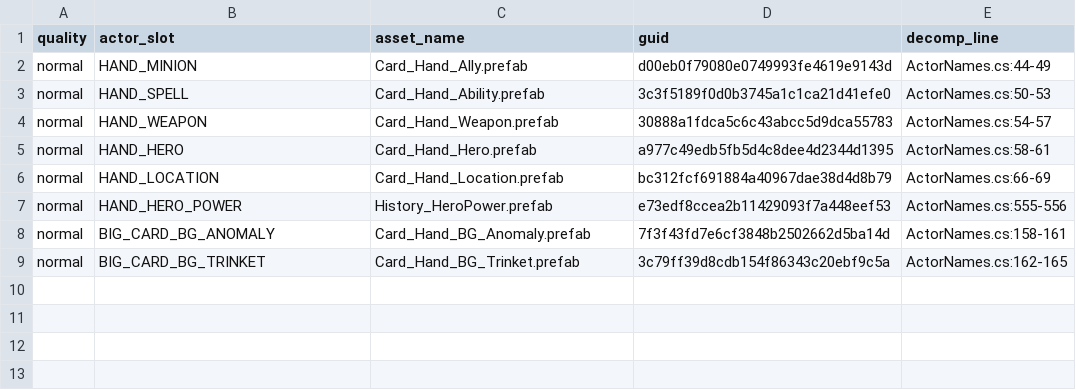
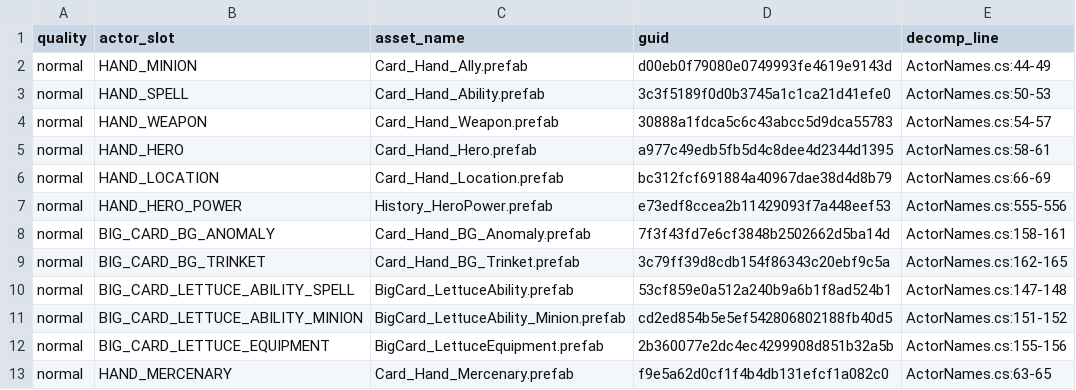
Before and after one commit to Sunchy321/yoggshade, a CSV file: data/actor_names.csv, drawn as a sheet.

Commit message:
feat(renderer): lettuce ability BigCard frame slot (CARDTYPE 23)
Route CARDTYPE 23 without summon/equipment tags to the extracted
BigCard_LettuceAbility frame (school/neutral desc mesh swap, FrameMesh
camera anchor, speed wing / hourglass gating).

Parity quirk kept behind a switch: the game draws attack/health gems
reading "0" on every lettuce ability - serialized-inactive
Attack/HealthObject is re-activated by UpdateAttackTextMesh/
UpdateHealthTextMesh via GemObject.Show (Actor.cs:3415-3418/3462-3487,
GemObject.cs:55-58) while GetTag returns 0 for missing tags.
Reproduced by default; YOGGSHADE_LETTUCE_STATS_FIX=1 hides the
fabricated zeros.

L2: LT23_802P2 4.442 / LT23_803P2 5.313 mae_vis (was ~88 on the minion
fallback); other 38 fixtures byte-identical.

```diff
--- a/data/actor_names.csv
+++ b/data/actor_names.csv
@@ -9 +9,5 @@ normal,BIG_CARD_BG_ANOMALY,Card_Hand_BG_Anomaly.prefab,7f3f43fd7e6cf3848b2502662
 normal,BIG_CARD_BG_TRINKET,Card_Hand_BG_Trinket.prefab,3c79ff39d8cdb154f86343c20ebf9c5a,ActorNames.cs:162-165
+normal,BIG_CARD_LETTUCE_ABILITY_SPELL,BigCard_LettuceAbility.prefab,53cf859e0a512a240b9a6b1f8ad524b1,ActorNames.cs:147-148
+normal,BIG_CARD_LETTUCE_ABILITY_MINION,BigCard_LettuceAbility_Minion.prefab,cd2ed854b5e5ef542806802188fb40d5,ActorNames.cs:151-152
+normal,BIG_CARD_LETTUCE_EQUIPMENT,BigCard_LettuceEquipment.prefab,2b360077e2dc4ec4299908d851b32a5b,ActorNames.cs:155-156
+normal,HAND_MERCENARY,Card_Hand_Mercenary.prefab,f9e5a62d0cf1f4b4db131efcf1a082c0,ActorNames.cs:63-65
```
Also changed, not shown: 3 other files.
